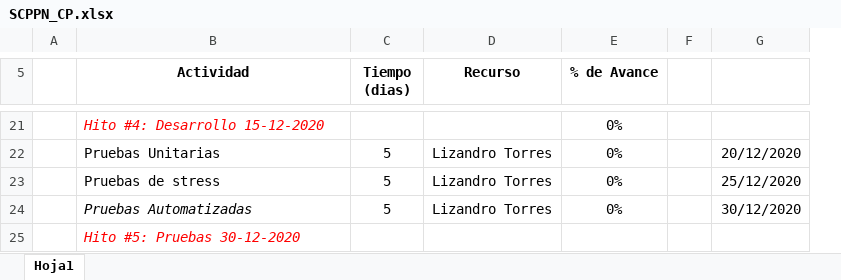
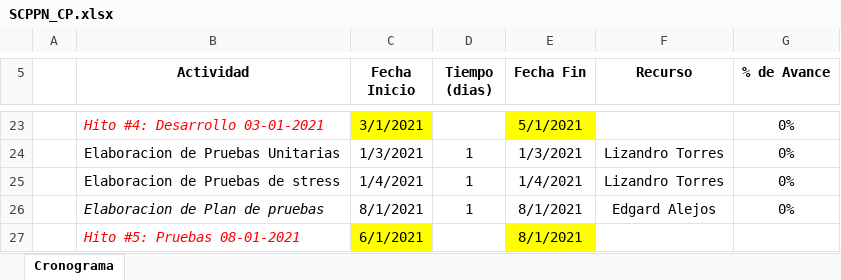
Before and after one commit to rhuamanile/BusinessConsulting, an Excel workbook: Linea Base/comparape/lb1/SCPPN_CP.xlsx, sheet Cronograma, drawn as a sheet; only a part is shown, gaps mark what is left out; values as stored, in another font and other column widths than the file's, no borders; charts and pictures not drawn; removed rows and columns are numbered as before the commit, all else as after; the diff covers the shown part only; the diff names each change by its address in the sheet, - before the commit and + after, or states it on an @@ line.

Commit message:
aprobacion de linea 1,2,3

```diff
--- a/Linea Base/comparape/lb1/SCPPN_CP.xlsx (sheet Cronograma)
+++ b/Linea Base/comparape/lb1/SCPPN_CP.xlsx (sheet Cronograma)
-sheet tab: Hoja1
+sheet tab: Cronograma
+column C (Fecha Inicio), rows 23-25: 3/1/2021 | 1/3/2021 | 1/4/2021; row 27: 6/1/2021
+column E (Fecha Fin), rows 23-25: 5/1/2021 | 1/3/2021 | 1/4/2021; row 27: 8/1/2021
-column F, empty
-column G, rows 22-23: 20/12/2020 | 25/12/2020
-B23 (Actividad): Hito #4: Desarrollo 15-12-2020
+B23 (Actividad): Hito #4: Desarrollo 03-01-2021
-B24 (Actividad): Pruebas Unitarias
+B24 (Actividad): Elaboracion de Pruebas Unitarias
-D24:D25 (Tiempo (dias)): 5
+D24:D25 (Tiempo (dias)): 1
-B25 (Actividad): Pruebas de stress
+B25 (Actividad): Elaboracion de Pruebas de stress
-row 24:  | Pruebas Automatizadas | 5 | Lizandro Torres | 0% |  | 30/12/2020
+row 26:  | Elaboracion de Plan de pruebas | 8/1/2021 | 1 | 8/1/2021 | Edgard Alejos | 0%
-B27 (Actividad): Hito #5: Pruebas 30-12-2020
+B27 (Actividad): Hito #5: Pruebas 08-01-2021
```
Also changed, not shown: 8 added rows, 6 removed rows, 15 edited cells and cell formats elsewhere in this sheet, charts or pictures, 16 other files.
